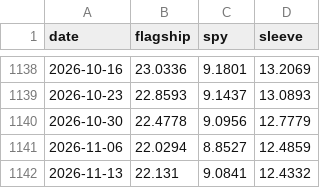
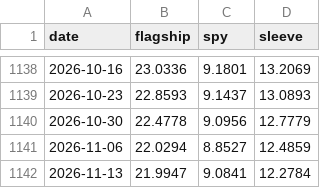
Before and after one commit to kerdoscapital/kerdos-site, a CSV file: flagship/equity.csv, drawn as a sheet; only a part is shown, gaps mark what is left out.

```diff
--- a/flagship/equity.csv
+++ b/flagship/equity.csv
@@ -1141,2 +1141,2 @@ date,flagship,spy,sleeve
 2026-11-06,22.0294,8.8527,12.4859
-2026-11-13,22.131,9.0841,12.4332
+2026-11-13,21.9947,9.0841,12.2784
```
Also changed, not shown: bitcoin/equity.csv, bitcoin/history.csv, 13 other files.
